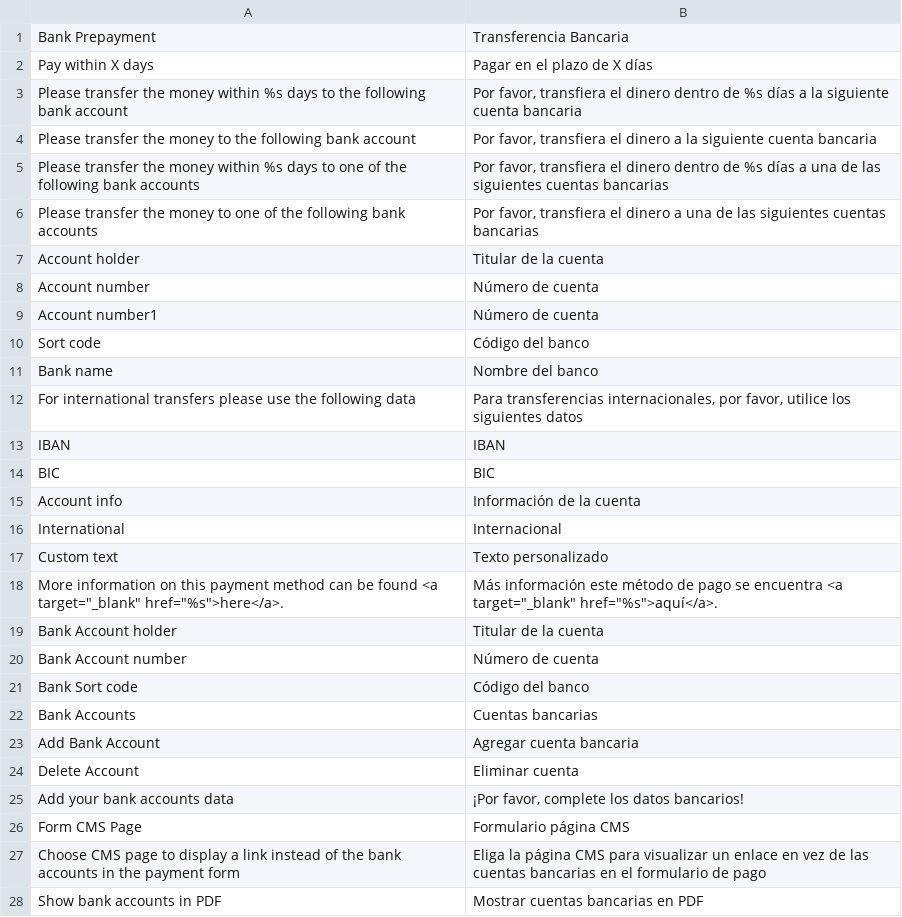
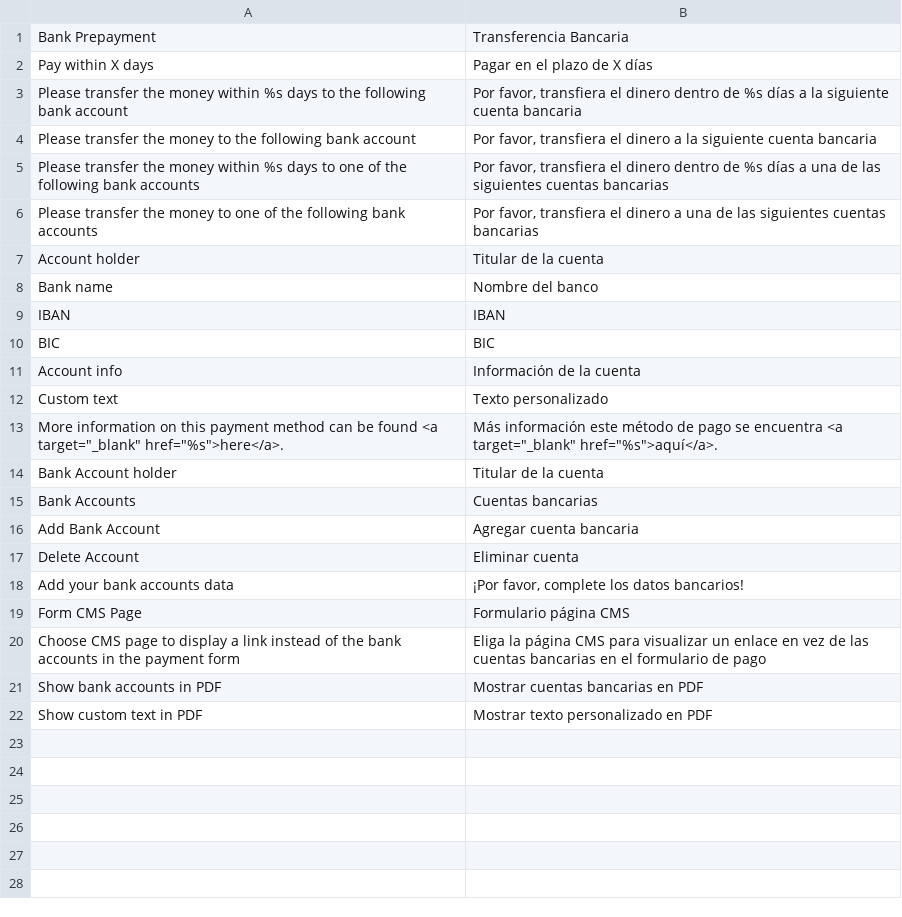
Before and after one commit to PHOENIX-MEDIA/Magento-BankPayment, a CSV file: app/locale/es_ES/Phoenix_BankPayment.csv, drawn as a sheet; only a part is shown; the shorter side is filled out with more unchanged rows.

```diff
--- a/app/locale/es_ES/Phoenix_BankPayment.csv
+++ b/app/locale/es_ES/Phoenix_BankPayment.csv
@@ -7,7 +7,3 @@
 "Account holder","Titular de la cuenta"
-"Account number","Número de cuenta"
-"Account number1","Número de cuenta"
-"Sort code","Código del banco"
 "Bank name","Nombre del banco"
-"For international transfers please use the following data","Para transferencias internacionales, por favor, utilice los siguientes datos"
 "IBAN","IBAN"
@@ -15,3 +11,2 @@
 "Account info","Información de la cuenta"
-"International","Internacional"
 "Custom text","Texto personalizado"
@@ -19,4 +14,2 @@
 "Bank Account holder","Titular de la cuenta"
-"Bank Account number","Número de cuenta"
-"Bank Sort code","Código del banco"
 "Bank Accounts","Cuentas bancarias"
```
Also changed, not shown: app/locale/el_GR/Phoenix_BankPayment.csv, app/locale/nl_NL/Phoenix_BankPayment.csv, 20 other files.
